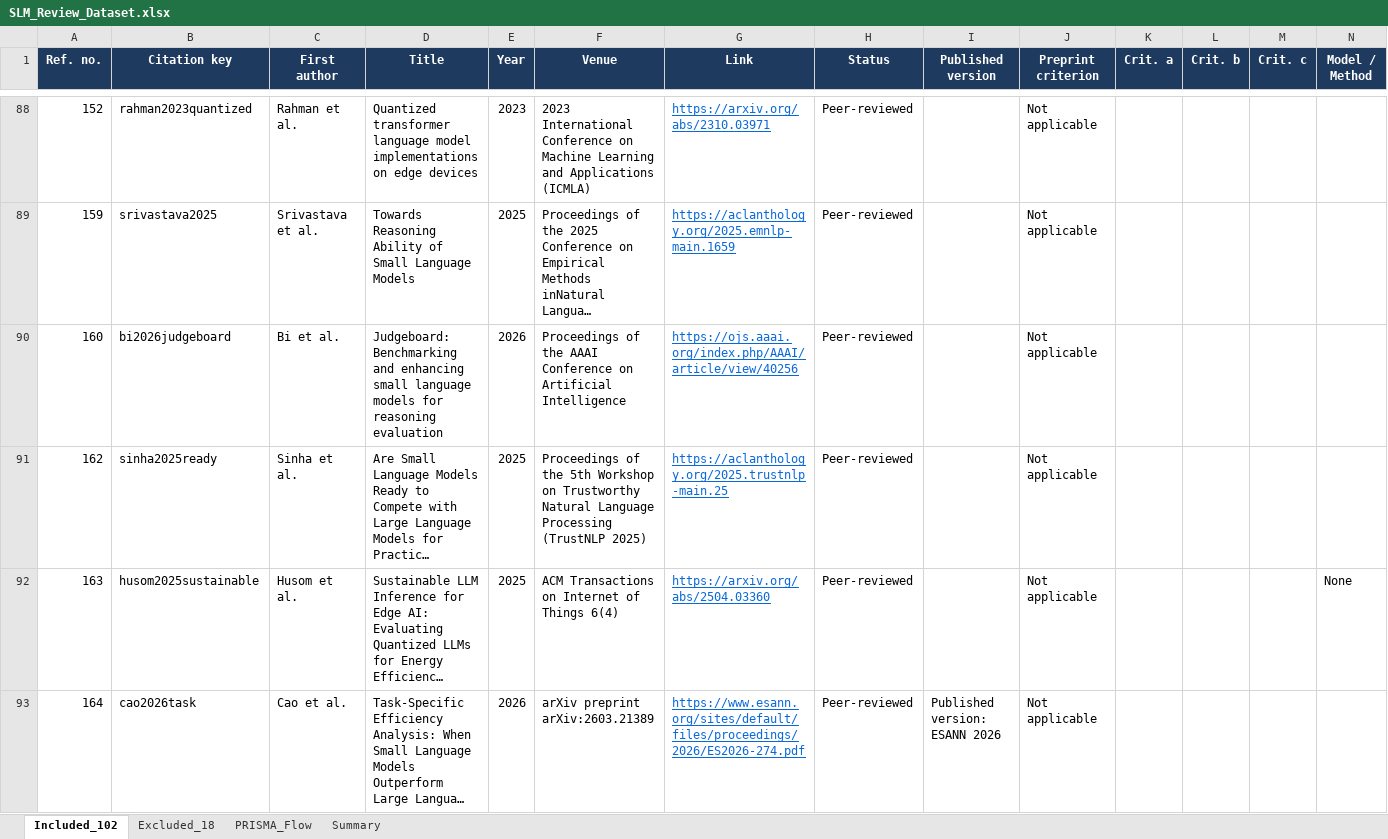
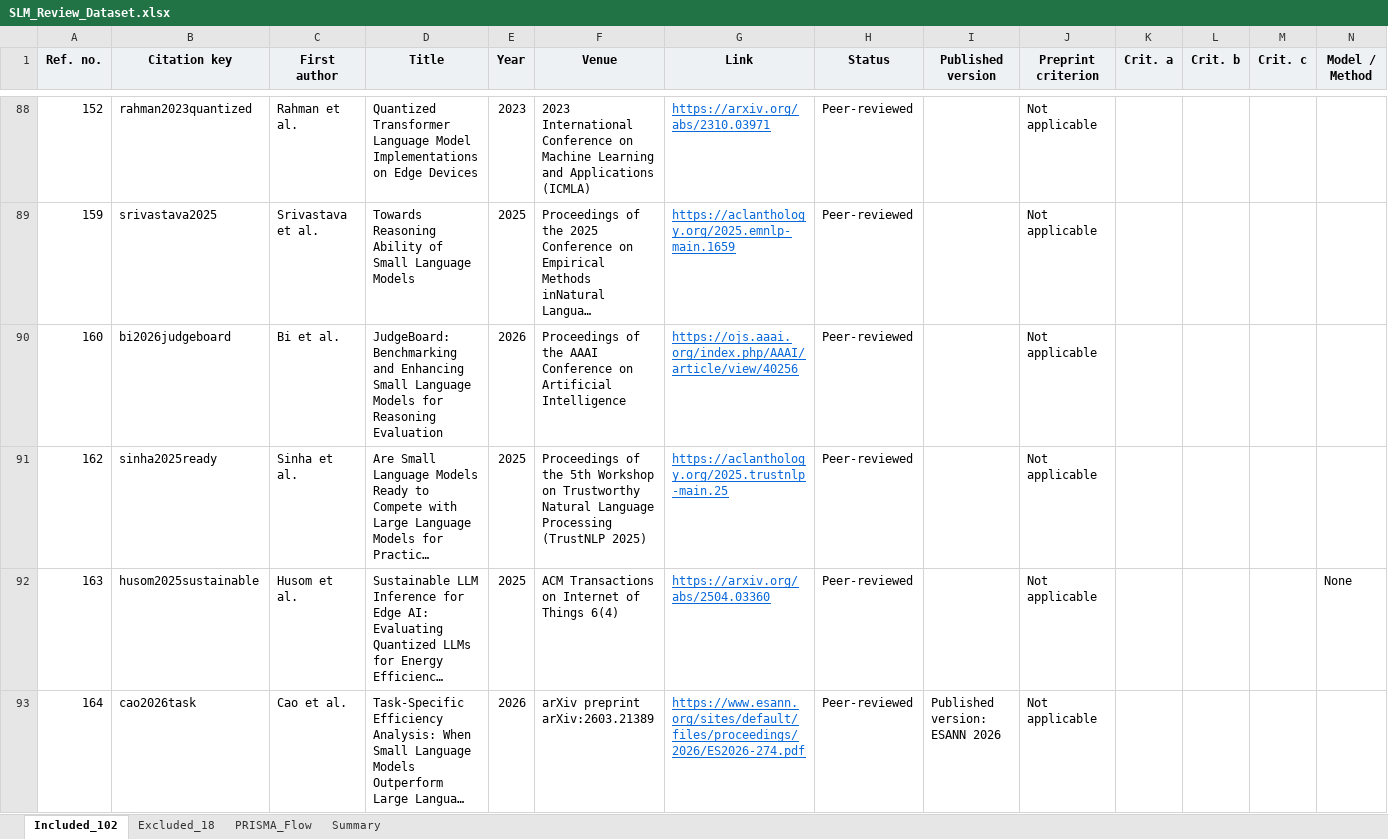
Before and after one commit to Codewithsayanjib/slm-systematic-review, an Excel workbook: SLM_Review_Dataset.xlsx, sheet Included_102, drawn as a sheet; only a part is shown, gaps mark what is left out; long unchanged cells end in …; values as stored, in another font and other column widths than the file's, no borders; the diff covers the shown part only; the diff names each change by its address in the sheet, - before the commit and + after, or states it on an @@ line.

Commit message:
Fix title formatting and header colour

```diff
--- a/SLM_Review_Dataset.xlsx (sheet Included_102)
+++ b/SLM_Review_Dataset.xlsx (sheet Included_102)
@@ A1:N1 fill: #1F3A5F → #EEF1F3, text colour: #FFFFFF → black @@
-D88 (Title): Quantized transformer language model implementations on edge devices
+D88 (Title): Quantized Transformer Language Model Implementations on Edge Devices
-D90 (Title): Judgeboard: Benchmarking and enhancing small language models for reasoning evaluation
+D90 (Title): JudgeBoard: Benchmarking and Enhancing Small Language Models for Reasoning Evaluation
```
Also changed, not shown: 42 edited cells and cell formats elsewhere in this sheet, sheet Summary, sheet Excluded_18, sheet PRISMA_Flow.
